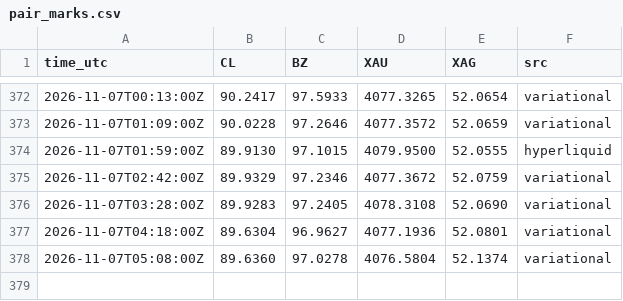
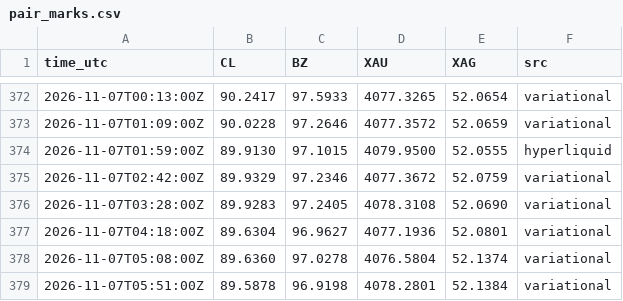
Before and after one commit to googoo0212-glitch/oi-monitor, a CSV file: data/pair_marks.csv, drawn as a sheet; only a part is shown, gaps mark what is left out; the diff names each change by its address in the sheet, - before the commit and + after, or states it on an @@ line.

Commit message:
pair marks 05:51Z

```diff
--- a/data/pair_marks.csv
+++ b/data/pair_marks.csv
+row 379: 2026-11-07T05:51:00Z | 89.5878 | 96.9198 | 4078.2801 | 52.1384 | variational
```
